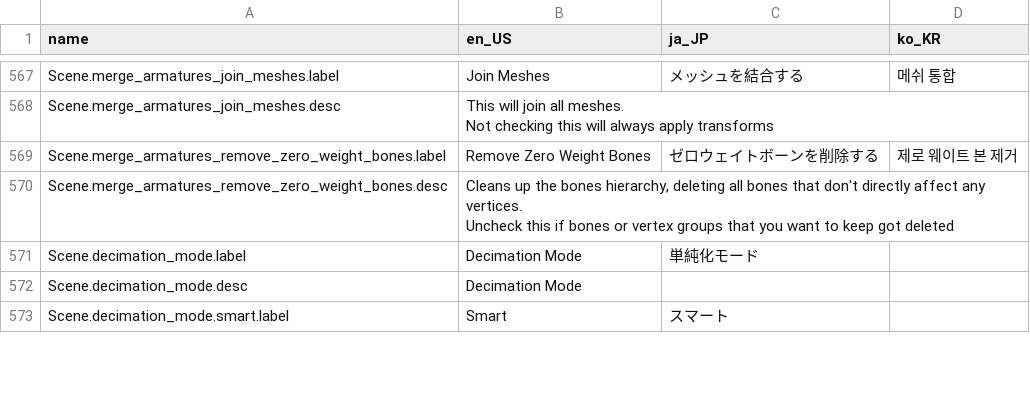
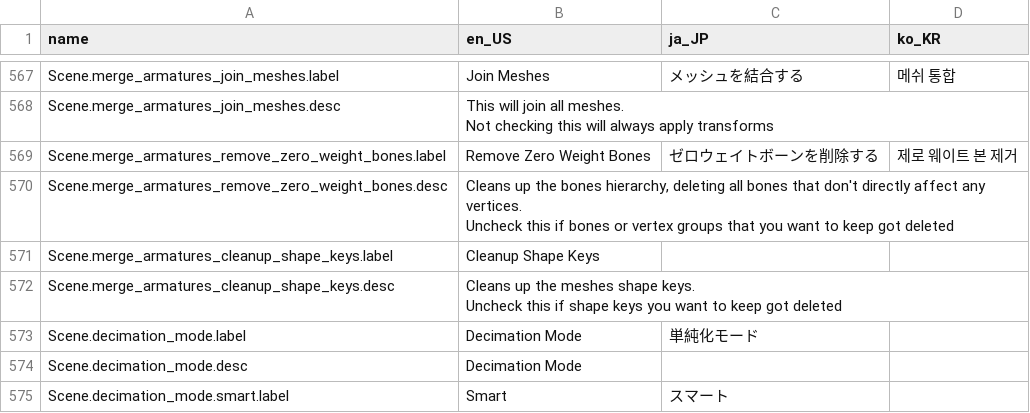
Before and after one commit to absolute-quantum/cats-blender-plugin, a CSV file: resources/translations.csv, drawn as a sheet; only a part is shown, gaps mark what is left out; ↵ is a line break in a cell; the diff names each change by its address in the sheet, - before the commit and + after, or states it on an @@ line.

Commit message:
Added checkbox to armature merger for disabling shape key cleanup.

```diff
--- a/resources/translations.csv
+++ b/resources/translations.csv
+row 571: Scene.merge_armatures_cleanup_shape_keys.label | Cleanup Shape Keys
+row 572: Scene.merge_armatures_cleanup_shape_keys.desc | Cleans up the meshes shape keys. ↵ Uncheck this if shape keys you want to keep got deleted
```
Also changed, not shown: 3 other files.
